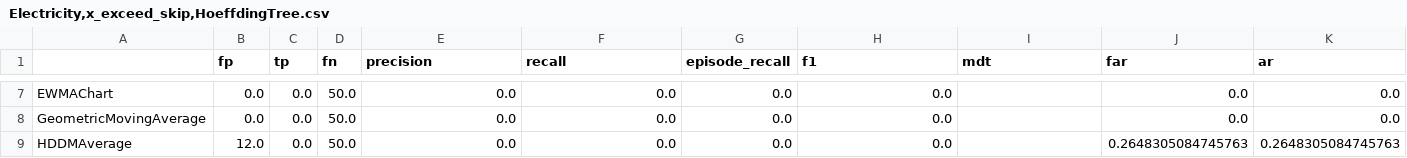
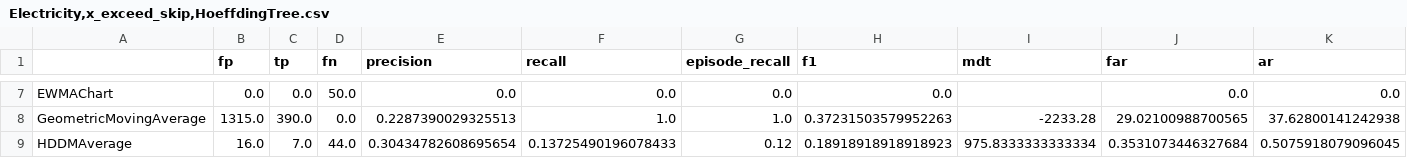
Before and after one commit to vcerqueira/experiments-drift_evaluation, a CSV file: Electricity,x_exceed_skip,HoeffdingTree.csv, drawn as a sheet; only a part is shown, gaps mark what is left out; the diff covers the shown part only; the diff names each change by its address in the sheet, - before the commit and + after, or states it on an @@ line.

```diff
--- a/Electricity,x_exceed_skip,HoeffdingTree.csv
+++ b/Electricity,x_exceed_skip,HoeffdingTree.csv
-B8 (fp): 0.0
+B8 (fp): 1315.0
-C8 (tp): 0.0
+C8 (tp): 390.0
-D8 (fn): 50.0
+D8 (fn): 0.0
-E8 (precision): 0.0
+E8 (precision): 0.2287390029325513
-F8 (recall): 0.0
+F8 (recall): 1.0
-G8 (episode_recall): 0.0
+G8 (episode_recall): 1.0
-H8 (f1): 0.0
+H8 (f1): 0.37231503579952263
-I8 (mdt): (empty)
+I8 (mdt): -2233.28
-J8 (far): 0.0
+J8 (far): 29.02100988700565
-K8 (ar): 0.0
+K8 (ar): 37.62800141242938
-B9 (fp): 12.0
+B9 (fp): 16.0
-C9 (tp): 0.0
+C9 (tp): 7.0
-D9 (fn): 50.0
+D9 (fn): 44.0
-E9 (precision): 0.0
+E9 (precision): 0.30434782608695654
-F9 (recall): 0.0
+F9 (recall): 0.13725490196078433
-G9 (episode_recall): 0.0
+G9 (episode_recall): 0.12
-H9 (f1): 0.0
+H9 (f1): 0.18918918918918923
-I9 (mdt): (empty)
+I9 (mdt): 975.8333333333334
-J9 (far): 0.2648305084745763
+J9 (far): 0.3531073446327684
-K9 (ar): 0.2648305084745763
+K9 (ar): 0.5075918079096045
```
Also changed, not shown: 116 edited cells elsewhere in this file, Electricity,x_permutations,HoeffdingTree.csv, 40 other files.
